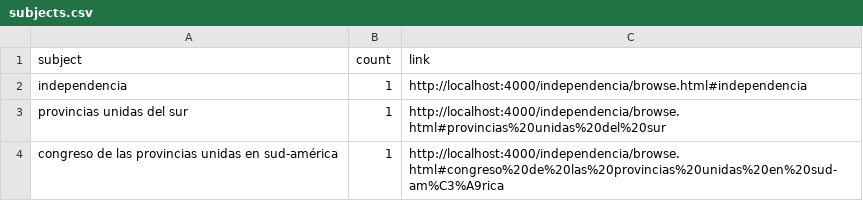
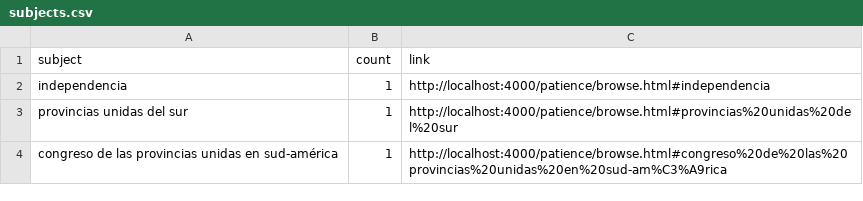
Before and after one commit to urbanidad1853/patience, a CSV file: _site/assets/data/subjects.csv, drawn as a sheet.

```diff
--- a/_site/assets/data/subjects.csv
+++ b/_site/assets/data/subjects.csv
@@ -1,4 +1,4 @@
 subject,count,link
-"independencia",1,"http://localhost:4000/independencia/browse.html#independencia"
-"provincias unidas del sur",1,"http://localhost:4000/independencia/browse.html#provincias%20unidas%20del%20sur"
-"congreso de las provincias unidas en sud-américa",1,"http://localhost:4000/independencia/browse.html#congreso%20de%20las%20provincias%20unidas%20en%20sud-am%C3%A9rica"
+"independencia",1,"http://localhost:4000/patience/browse.html#independencia"
+"provincias unidas del sur",1,"http://localhost:4000/patience/browse.html#provincias%20unidas%20del%20sur"
+"congreso de las provincias unidas en sud-américa",1,"http://localhost:4000/patience/browse.html#congreso%20de%20las%20provincias%20unidas%20en%20sud-am%C3%A9rica"
```
Also changed, not shown: _site/assets/data/metadata.csv, 22 other files.
